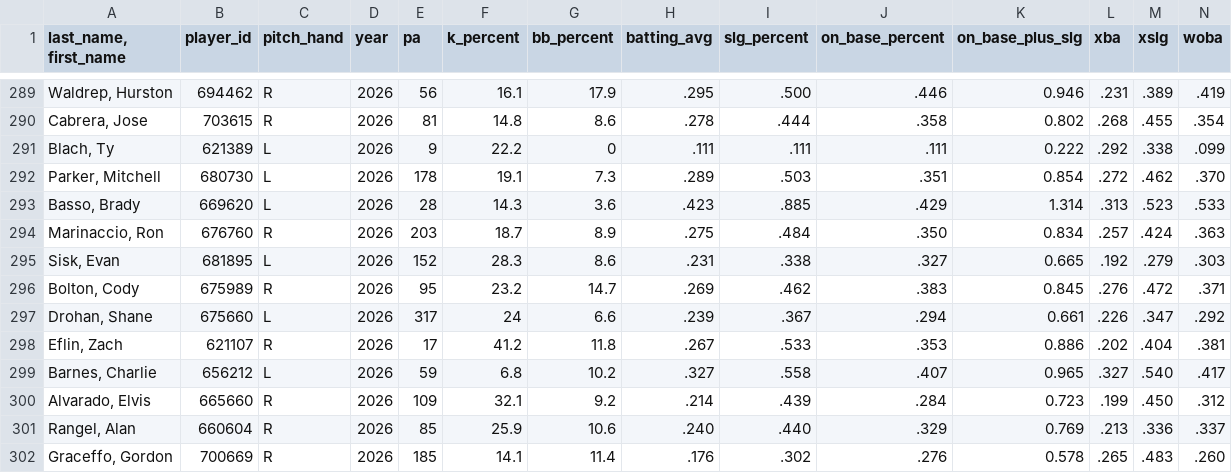
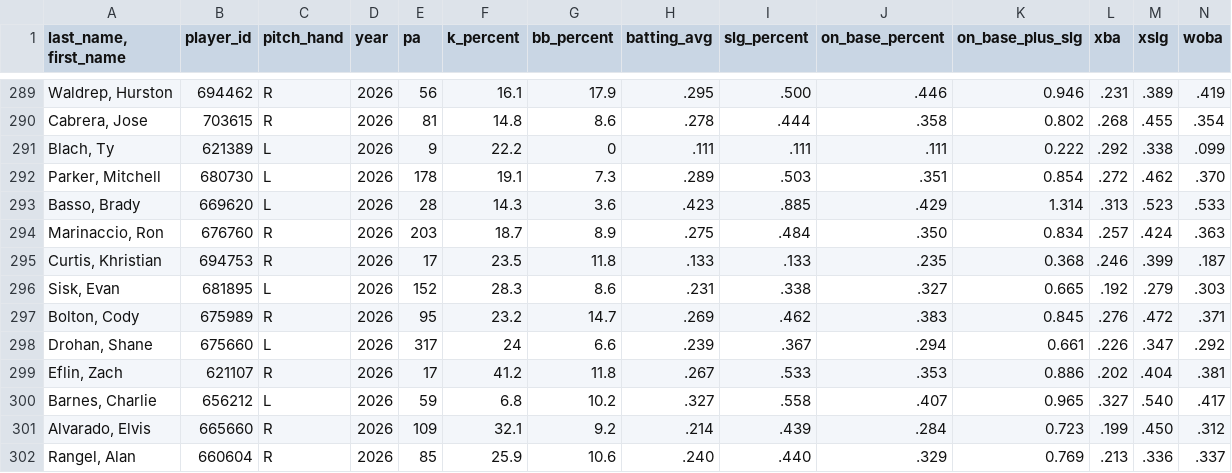
Before and after one commit to Mrbets850/mlb-data-app, a CSV file: Data:savant_pitcher_stats.csv, drawn as a sheet; only a part is shown, gaps mark what is left out; the shorter side is filled out with more unchanged rows; rows hold the shown columns only; the diff names each change by its address in the sheet, - before the commit and + after, or states it on an @@ line.

```diff
--- a/Data:savant_pitcher_stats.csv
+++ b/Data:savant_pitcher_stats.csv
+row 295: Curtis, Khristian | 694753 | R | 2026 | 17 | 23.5 | 11.8 | .133 | .133 | .235 | 0.368 | .246 | .399 | .187
```
Also changed, not shown: Data:savant_batters_all.csv.csv, Data:savant_pitchers.csv.csv.
